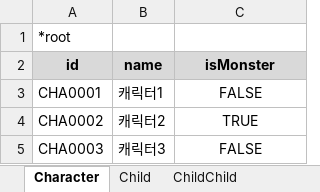
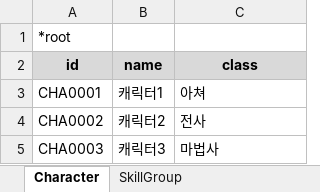
Before and after one commit to OnionLee/game-table, an Excel workbook: GameTable-Converter/Character.xlsx, sheet Character, drawn as a sheet; values as stored, in another font and other column widths than the file's, no borders; the diff names each change by its address in the sheet, - before the commit and + after, or states it on an @@ line.

```diff
--- a/GameTable-Converter/Character.xlsx (sheet Character)
+++ b/GameTable-Converter/Character.xlsx (sheet Character)
-sheet tab: Child
-sheet tab: ChildChild
+sheet tab: SkillGroup
-C2: isMonster
+C2: class
-C3 (class): FALSE
+C3 (class): 아쳐
-C3:C5 alignment: center
+C3:C5 alignment: left
-C4 (class): TRUE
+C4 (class): 전사
-C5 (class): FALSE
+C5 (class): 마법사
```
Also changed, not shown: 1 other file.
